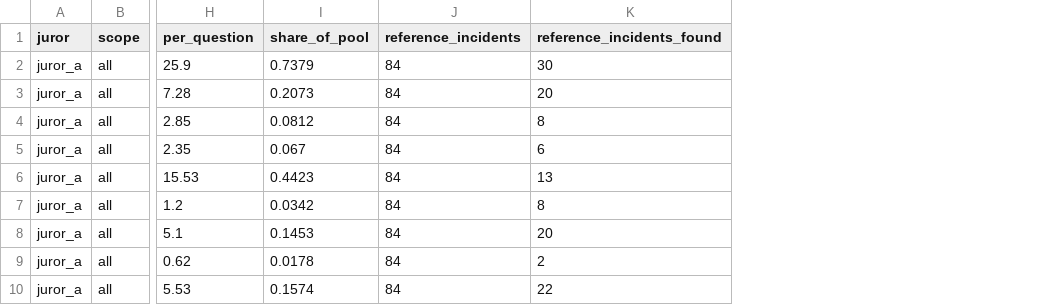
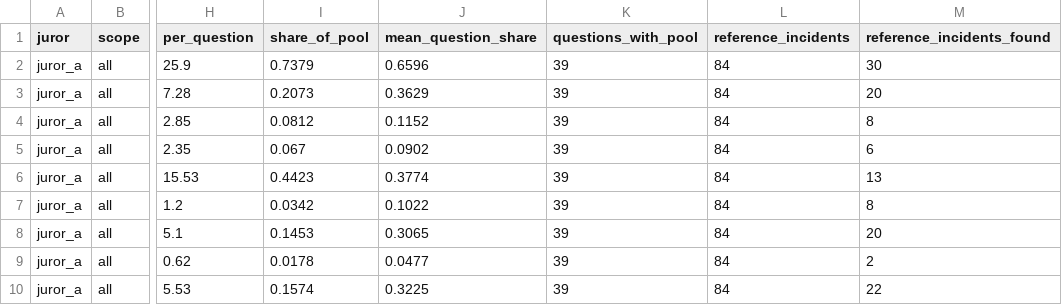
Before and after one commit to gdelt-cloud/eventbench, a CSV file: results/pooled_summary.csv, drawn as a sheet; only a part is shown, gaps mark what is left out; the diff names each change by its address in the sheet, - before the commit and + after, or states it on an @@ line.

```diff
--- a/results/pooled_summary.csv
+++ b/results/pooled_summary.csv
+column J (mean_question_share), rows 2-10: 0.6596 | 0.3629 | 0.1152 | 0.0902 | 0.3774 | 0.1022 | 0.3065 | 0.0477 | 0.3225
+column K (questions_with_pool), rows 2-10: all 39
```
Also changed, not shown: 7 other files.
